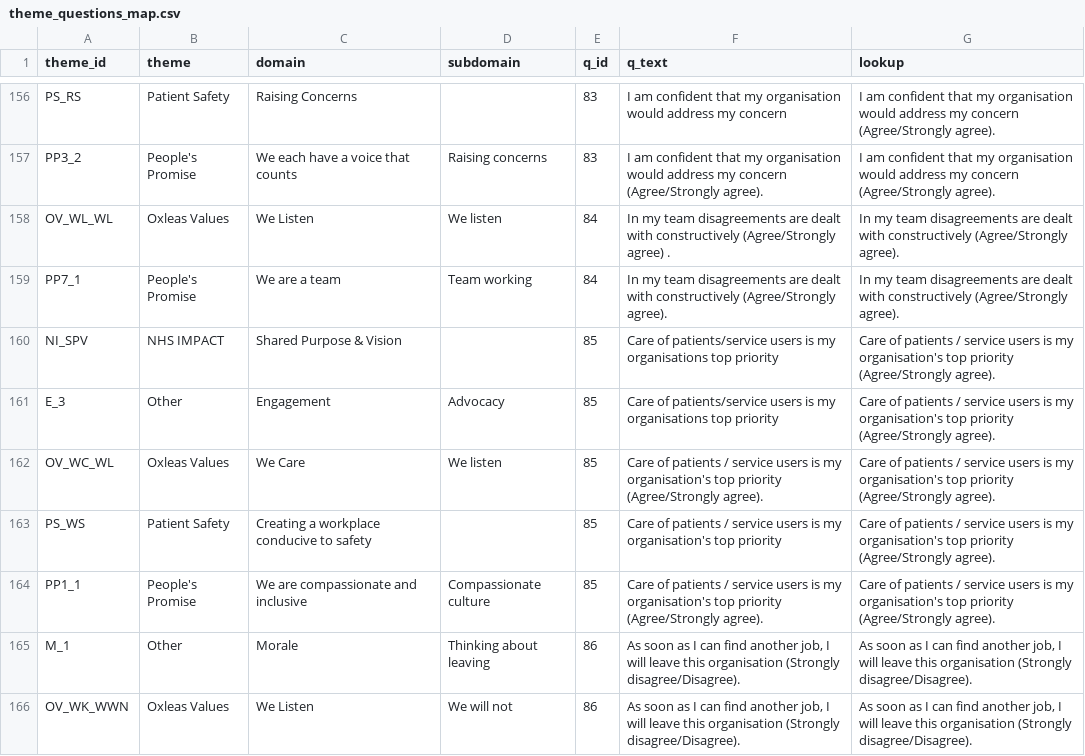
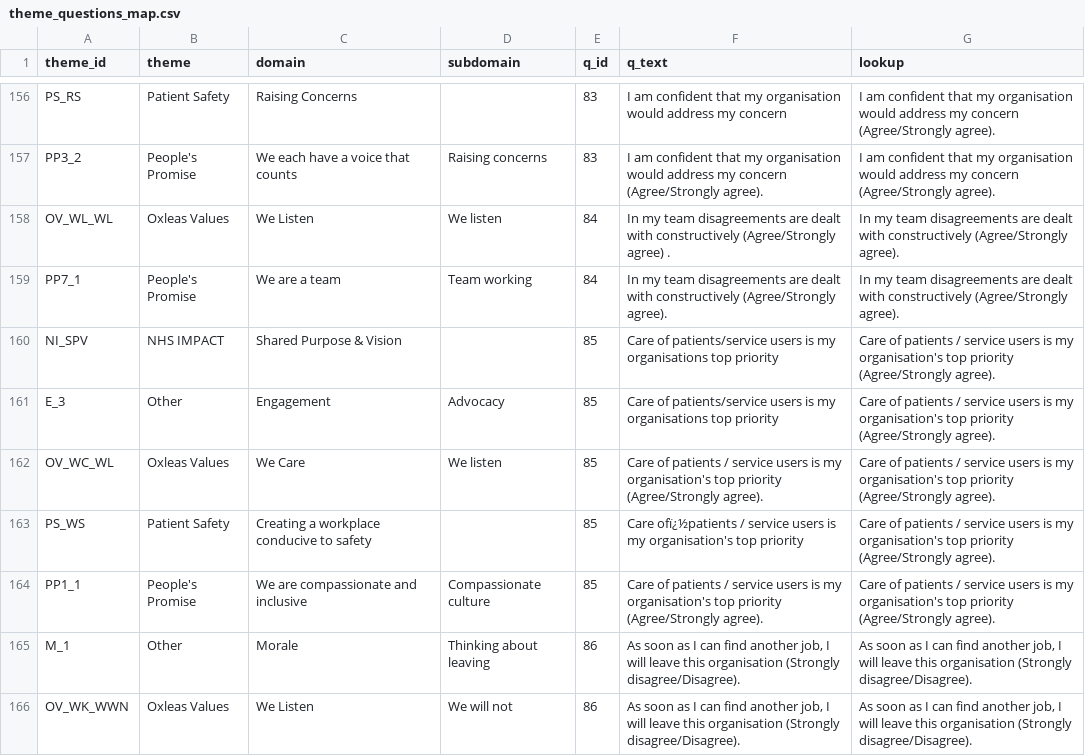
Before and after one commit to NHS-Ryan/STAFF_SURVEY, a CSV file: maps/theme_questions_map.csv, drawn as a sheet; only a part is shown, gaps mark what is left out; the diff covers the shown part only; the diff names each change by its address in the sheet, - before the commit and + after, or states it on an @@ line.

Commit message:
Update theme_questions_map.csv

```diff
--- a/maps/theme_questions_map.csv
+++ b/maps/theme_questions_map.csv
-F163 (q_text): Care of patients / service…
+F163 (q_text): Care ofï¿½patients / service…
```
Also changed, not shown: 16 edited cells elsewhere in this file.
